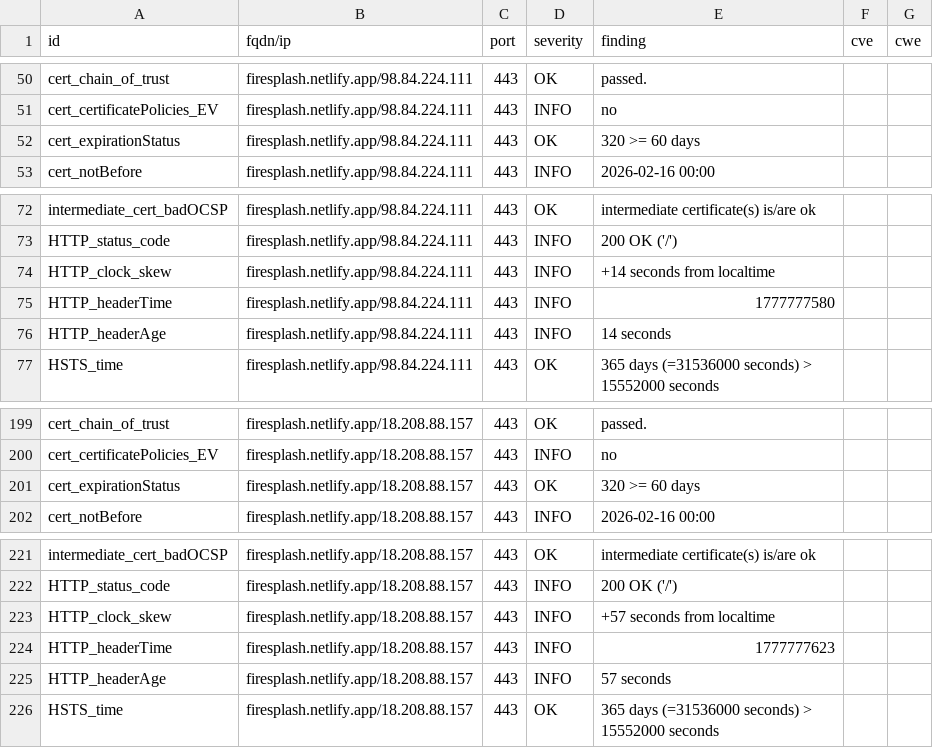
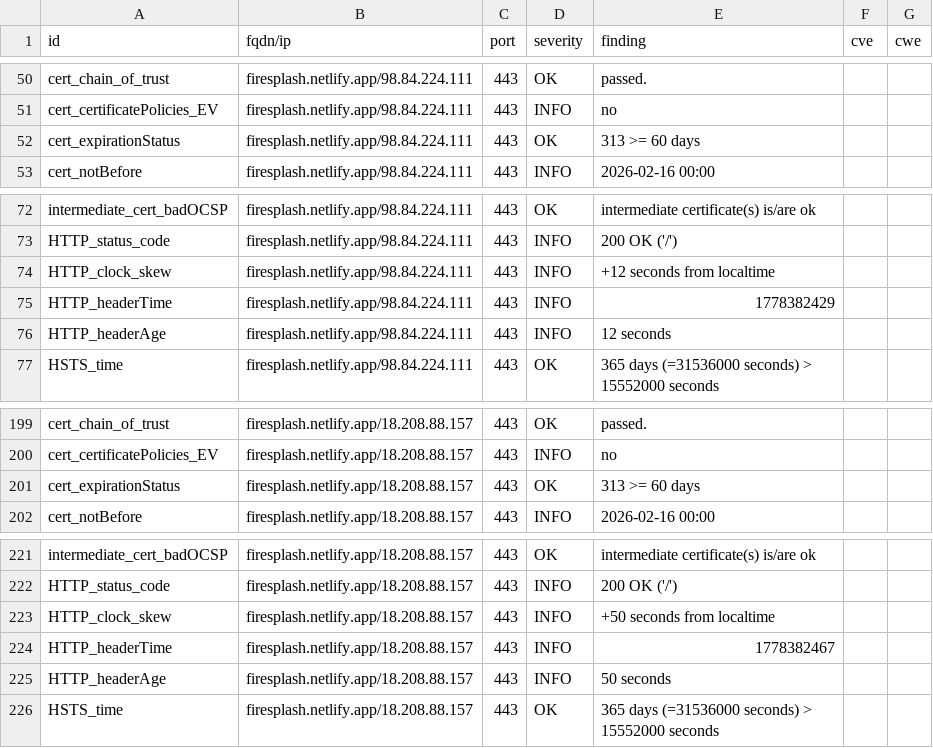
Before and after one commit to Eric-Hei/mondashlorden20minutes, a CSV file: results/aHR0cHM6Ly9maXJlc3BsYXNoLm5ldGxpZnkuYXBw/testssl.csv, drawn as a sheet; only a part is shown, gaps mark what is left out.

```diff
--- a/results/aHR0cHM6Ly9maXJlc3BsYXNoLm5ldGxpZnkuYXBw/testssl.csv
+++ b/results/aHR0cHM6Ly9maXJlc3BsYXNoLm5ldGxpZnkuYXBw/testssl.csv
@@ -51,3 +51,3 @@
 "cert_certificatePolicies_EV","firesplash.netlify.app/98.84.224.111","443","INFO","no","",""
-"cert_expirationStatus","firesplash.netlify.app/98.84.224.111","443","OK","320 >= 60 days","",""
+"cert_expirationStatus","firesplash.netlify.app/98.84.224.111","443","OK","313 >= 60 days","",""
 "cert_notBefore","firesplash.netlify.app/98.84.224.111","443","INFO","2026-02-16 00:00","",""
@@ -73,5 +73,5 @@
 "HTTP_status_code","firesplash.netlify.app/98.84.224.111","443","INFO","200 OK ('/')","",""
-"HTTP_clock_skew","firesplash.netlify.app/98.84.224.111","443","INFO","+14 seconds from localtime","",""
-"HTTP_headerTime","firesplash.netlify.app/98.84.224.111","443","INFO","1777777580","",""
-"HTTP_headerAge","firesplash.netlify.app/98.84.224.111","443","INFO","14 seconds","",""
+"HTTP_clock_skew","firesplash.netlify.app/98.84.224.111","443","INFO","+12 seconds from localtime","",""
+"HTTP_headerTime","firesplash.netlify.app/98.84.224.111","443","INFO","1778382429","",""
+"HTTP_headerAge","firesplash.netlify.app/98.84.224.111","443","INFO","12 seconds","",""
 "HSTS_time","firesplash.netlify.app/98.84.224.111","443","OK","365 days (=31536000 seconds) > 15552000 seconds","",""
@@ -200,3 +200,3 @@
 "cert_certificatePolicies_EV","firesplash.netlify.app/18.208.88.157","443","INFO","no","",""
-"cert_expirationStatus","firesplash.netlify.app/18.208.88.157","443","OK","320 >= 60 days","",""
+"cert_expirationStatus","firesplash.netlify.app/18.208.88.157","443","OK","313 >= 60 days","",""
 "cert_notBefore","firesplash.netlify.app/18.208.88.157","443","INFO","2026-02-16 00:00","",""
@@ -222,5 +222,5 @@
 "HTTP_status_code","firesplash.netlify.app/18.208.88.157","443","INFO","200 OK ('/')","",""
-"HTTP_clock_skew","firesplash.netlify.app/18.208.88.157","443","INFO","+57 seconds from localtime","",""
-"HTTP_headerTime","firesplash.netlify.app/18.208.88.157","443","INFO","1777777623","",""
-"HTTP_headerAge","firesplash.netlify.app/18.208.88.157","443","INFO","57 seconds","",""
+"HTTP_clock_skew","firesplash.netlify.app/18.208.88.157","443","INFO","+50 seconds from localtime","",""
+"HTTP_headerTime","firesplash.netlify.app/18.208.88.157","443","INFO","1778382467","",""
+"HTTP_headerAge","firesplash.netlify.app/18.208.88.157","443","INFO","50 seconds","",""
 "HSTS_time","firesplash.netlify.app/18.208.88.157","443","OK","365 days (=31536000 seconds) > 15552000 seconds","",""
```
Also changed, not shown: 10 other files.
